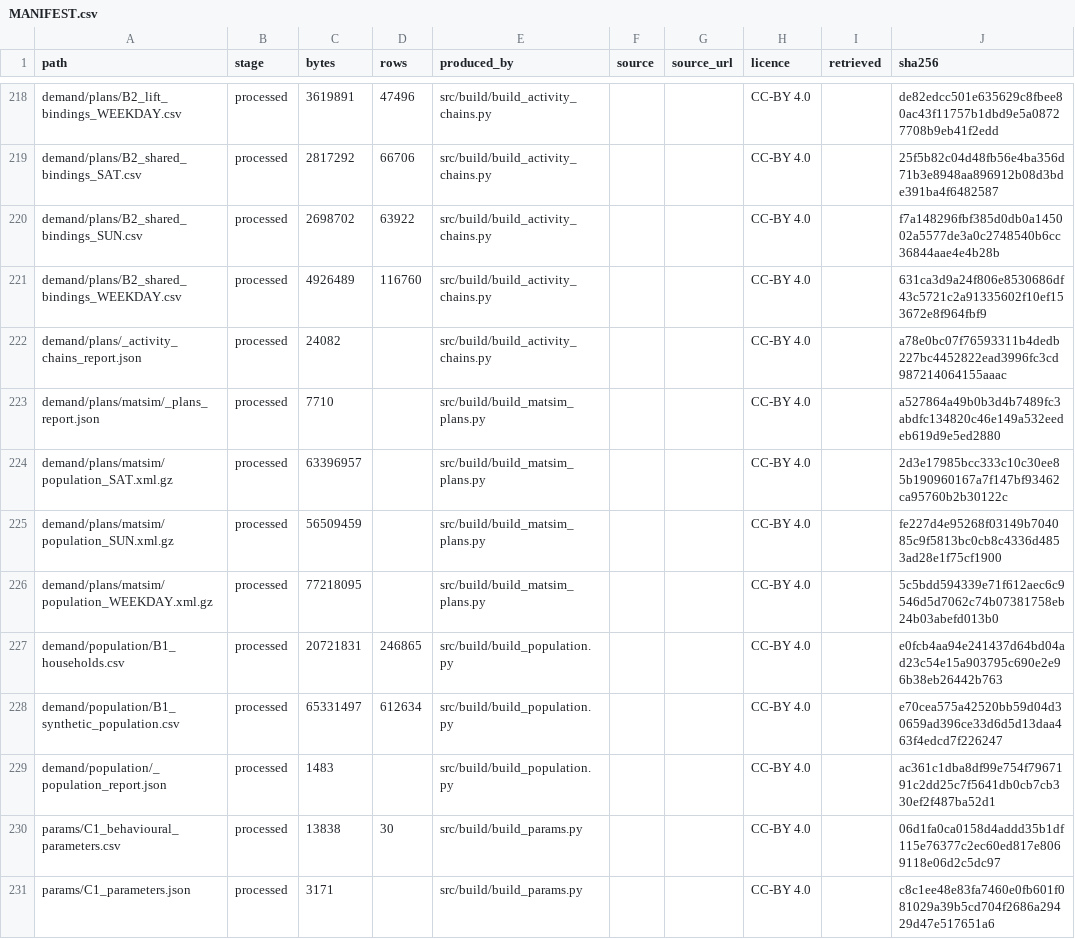
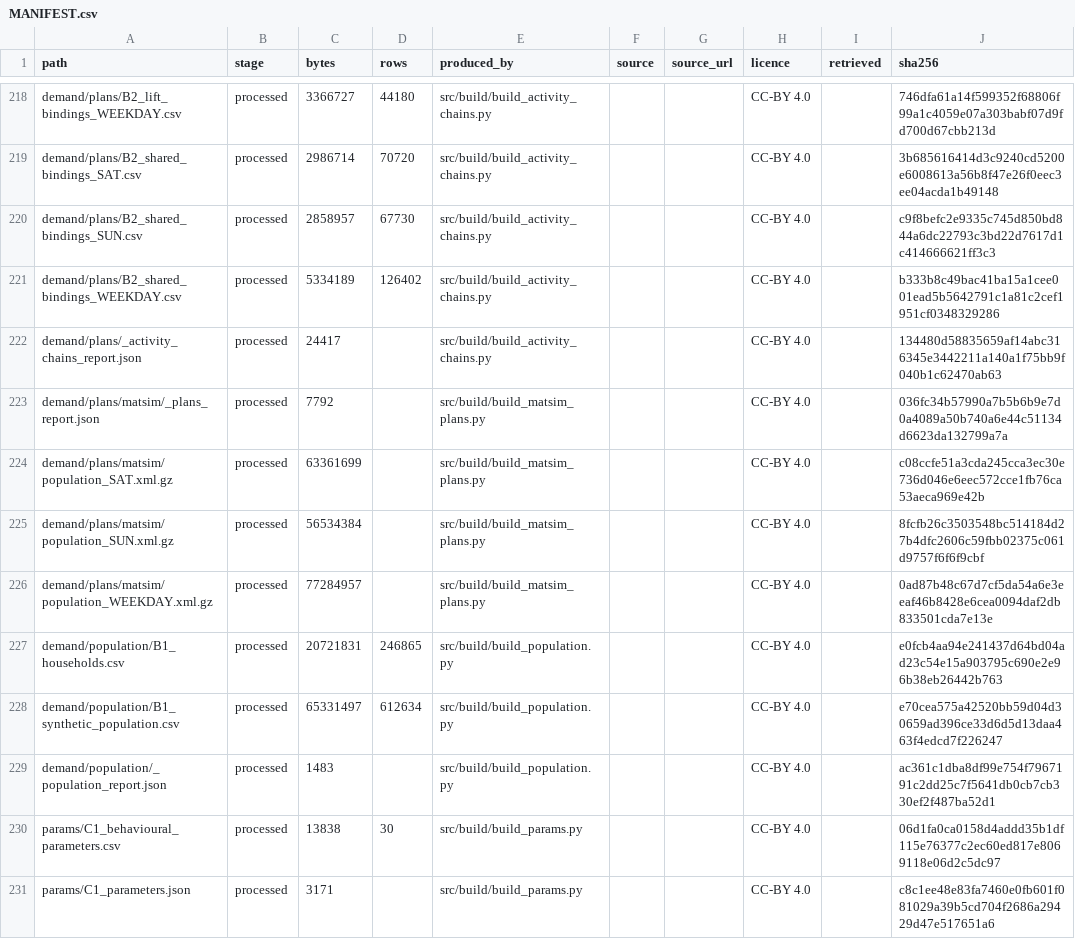
Before and after one commit to praneetdhoolia/city-digital-twin, a CSV file: cities/newcastle/data/MANIFEST.csv, drawn as a sheet; only a part is shown, gaps mark what is left out; the diff covers the shown part only; the diff names each change by its address in the sheet, - before the commit and + after, or states it on an @@ line.

```diff
--- a/cities/newcastle/data/MANIFEST.csv
+++ b/cities/newcastle/data/MANIFEST.csv
-C218 (bytes): 3619891
+C218 (bytes): 3366727
-D218 (rows): 47496
+D218 (rows): 44180
-J218 (sha256): de82edcc501e635629c8fbee80ac43f11757b1dbd9e5a08727708b9eb41f2edd
+J218 (sha256): 746dfa61a14f599352f68806f99a1c4059e07a303babf07d9fd700d67cbb213d
-C219 (bytes): 2817292
+C219 (bytes): 2986714
-D219 (rows): 66706
+D219 (rows): 70720
-J219 (sha256): 25f5b82c04d48fb56e4ba356d71b3e8948aa896912b08d3bde391ba4f6482587
+J219 (sha256): 3b685616414d3c9240cd5200e6008613a56b8f47e26f0eec3ee04acda1b49148
-C220 (bytes): 2698702
+C220 (bytes): 2858957
-D220 (rows): 63922
+D220 (rows): 67730
-J220 (sha256): f7a148296fbf385d0db0a145002a5577de3a0c2748540b6cc36844aae4e4b28b
+J220 (sha256): c9f8befc2e9335c745d850bd844a6dc22793c3bd22d7617d1c414666621ff3c3
-C221 (bytes): 4926489
+C221 (bytes): 5334189
-D221 (rows): 116760
+D221 (rows): 126402
-J221 (sha256): 631ca3d9a24f806e8530686df43c5721c2a91335602f10ef153672e8f964fbf9
+J221 (sha256): b333b8c49bac41ba15a1cee001ead5b5642791c1a81c2cef1951cf0348329286
-C222 (bytes): 24082
+C222 (bytes): 24417
-J222 (sha256): a78e0bc07f76593311b4dedb227bc4452822ead3996fc3cd987214064155aaac
+J222 (sha256): 134480d58835659af14abc316345e3442211a140a1f75bb9f040b1c62470ab63
-C223 (bytes): 7710
+C223 (bytes): 7792
-J223 (sha256): a527864a49b0b3d4b7489fc3abdfc134820c46e149a532eedeb619d9e5ed2880
+J223 (sha256): 036fc34b57990a7b5b6b9e7d0a4089a50b740a6e44c51134d6623da132799a7a
-C224 (bytes): 63396957
+C224 (bytes): 63361699
-J224 (sha256): 2d3e17985bcc333c10c30ee85b190960167a7f147bf93462ca95760b2b30122c
+J224 (sha256): c08ccfe51a3cda245cca3ec30e736d046e6eec572cce1fb76ca53aeca969e42b
-C225 (bytes): 56509459
+C225 (bytes): 56534384
-J225 (sha256): fe227d4e95268f03149b704085c9f5813bc0cb8c4336d4853ad28e1f75cf1900
+J225 (sha256): 8fcfb26c3503548bc514184d27b4dfc2606c59fbb02375c061d9757f6f6f9cbf
-C226 (bytes): 77218095
+C226 (bytes): 77284957
-J226 (sha256): 5c5bdd594339e71f612aec6c9546d5d7062c74b07381758eb24b03abefd013b0
+J226 (sha256): 0ad87b48c67d7cf5da54a6e3eeaf46b8428e6cea0094daf2db833501cda7e13e
```
Also changed, not shown: 32 edited cells elsewhere in this file, 6 other files.
